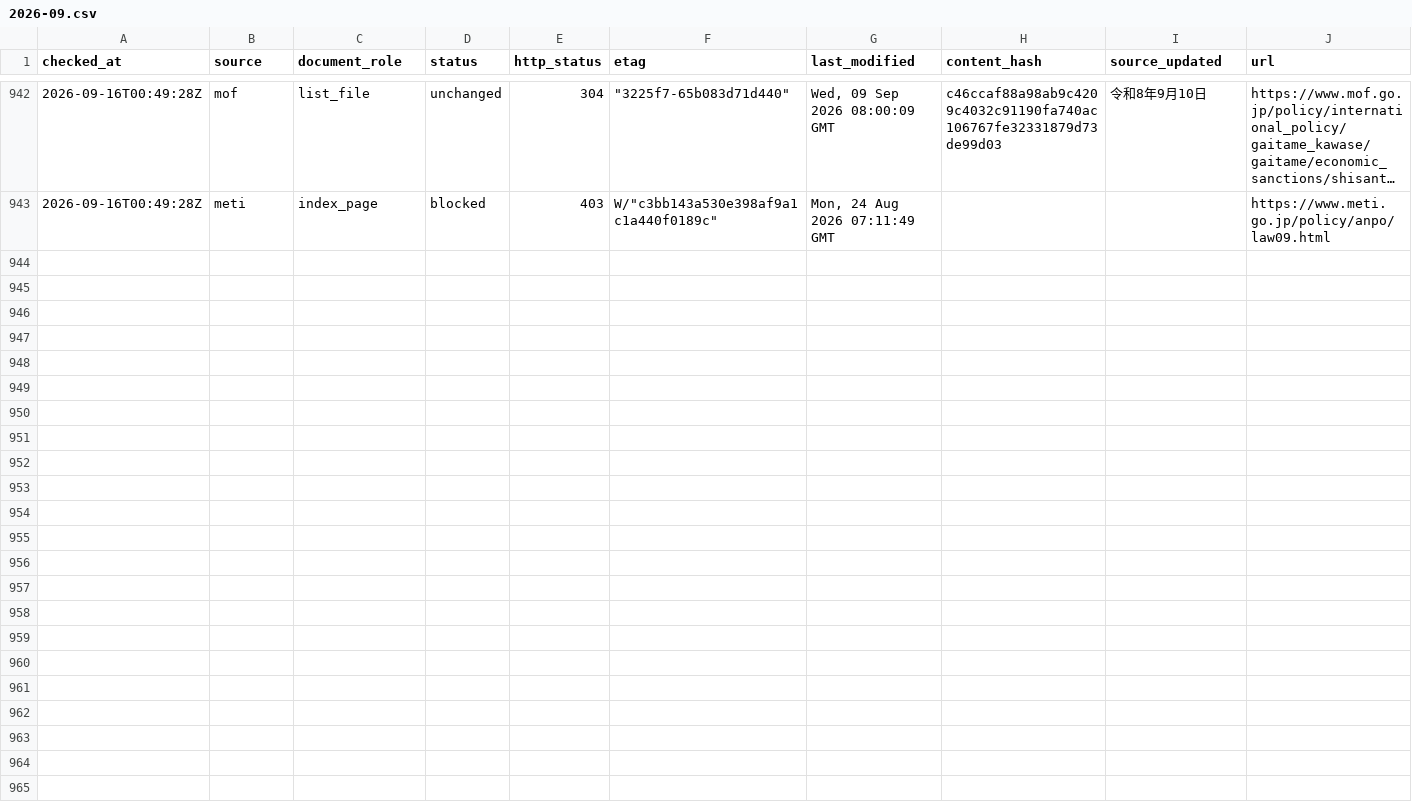
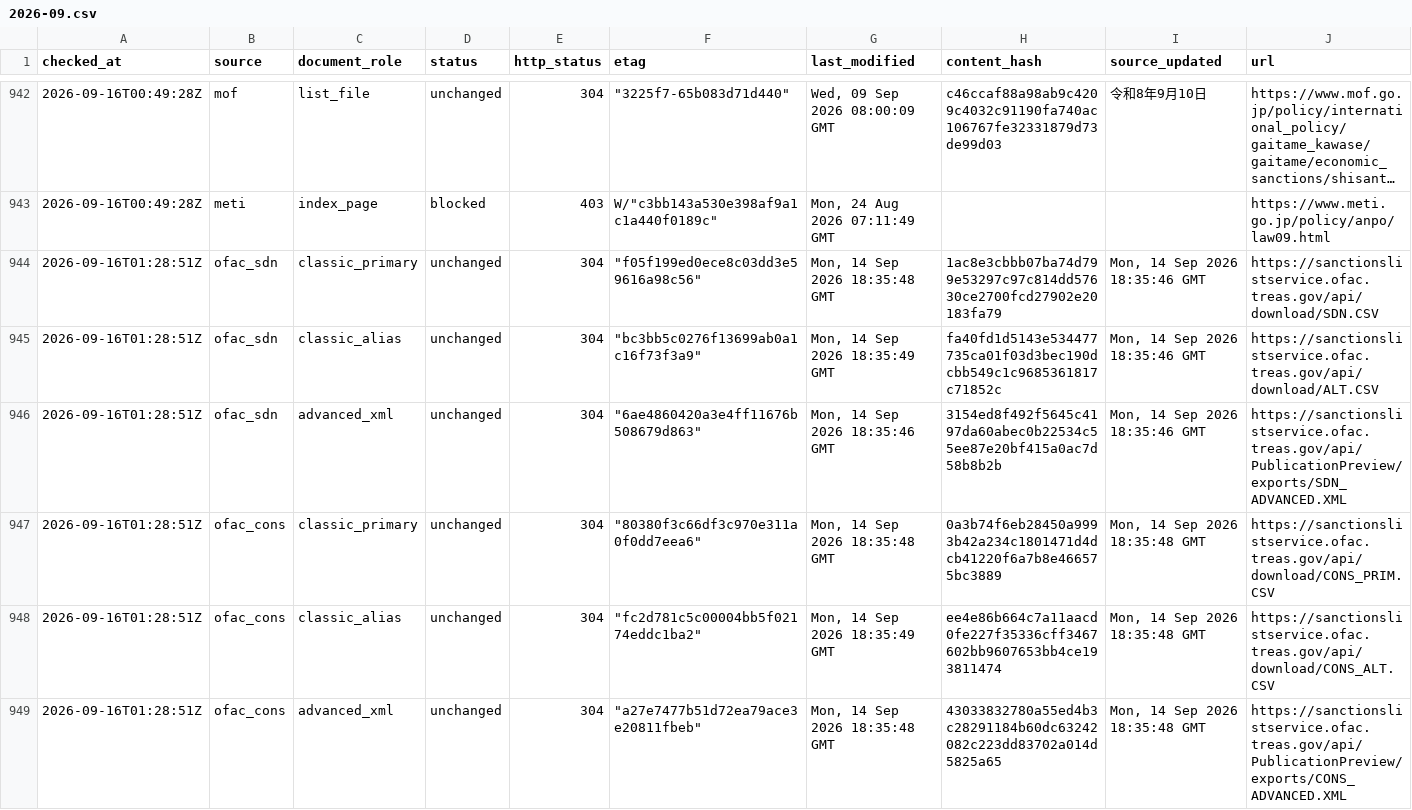
Before and after one commit to kenmizuno-cpu/sanctions-watch, a CSV file: data/source_audit/2026-09.csv, drawn as a sheet; only a part is shown, gaps mark what is left out; long unchanged cells end in …; rows hold the shown columns only; the diff names each change by its address in the sheet, - before the commit and + after, or states it on an @@ line.

```diff
--- a/data/source_audit/2026-09.csv
+++ b/data/source_audit/2026-09.csv
+row 944: 2026-09-16T01:28:51Z | ofac_sdn | classic_primary | unchanged | 304 | "f05f199ed0ece8c03dd3e59616a98c56" | Mon, 14 Sep 2026 18:35:48 GMT | 1ac8e3cbbb07ba74d799e53297c97c814dd57630ce2700fcd27902e20183fa79 | Mon, 14 Sep 2026 18:35:46 GMT | https://sanctionslistservice.ofac.treas.gov/api/download/SDN.CSV
+row 945: 2026-09-16T01:28:51Z | ofac_sdn | classic_alias | unchanged | 304 | "bc3bb5c0276f13699ab0a1c16f73f3a9" | Mon, 14 Sep 2026 18:35:49 GMT | fa40fd1d5143e534477735ca01f03d3bec190dcbb549c1c9685361817c71852c | Mon, 14 Sep 2026 18:35:46 GMT | https://sanctionslistservice.ofac.treas.gov/api/download/ALT.CSV
+row 946: 2026-09-16T01:28:51Z | ofac_sdn | advanced_xml | unchanged | 304 | "6ae4860420a3e4ff11676b508679d863" | Mon, 14 Sep 2026 18:35:46 GMT | 3154ed8f492f5645c4197da60abec0b22534c55ee87e20bf415a0ac7d58b8b2b | Mon, 14 Sep 2026 18:35:46 GMT | https://sanctionslistservice.ofac.treas.gov/api/PublicationPreview/exports/SDN_ADVANCED.XML
+row 947: 2026-09-16T01:28:51Z | ofac_cons | classic_primary | unchanged | 304 | "80380f3c66df3c970e311a0f0dd7eea6" | Mon, 14 Sep 2026 18:35:48 GMT | 0a3b74f6eb28450a9993b42a234c1801471d4dcb41220f6a7b8e466575bc3889 | Mon, 14 Sep 2026 18:35:48 GMT | https://sanctionslistservice.ofac.treas.gov/api/download/CONS_PRIM.CSV
+row 948: 2026-09-16T01:28:51Z | ofac_cons | classic_alias | unchanged | 304 | "fc2d781c5c00004bb5f02174eddc1ba2" | Mon, 14 Sep 2026 18:35:49 GMT | ee4e86b664c7a11aacd0fe227f35336cff3467602bb9607653bb4ce193811474 | Mon, 14 Sep 2026 18:35:48 GMT | https://sanctionslistservice.ofac.treas.gov/api/download/CONS_ALT.CSV
+row 949: 2026-09-16T01:28:51Z | ofac_cons | advanced_xml | unchanged | 304 | "a27e7477b51d72ea79ace3e20811fbeb" | Mon, 14 Sep 2026 18:35:48 GMT | 43033832780a55ed4b3c28291184b60dc63242082c223dd83702a014d5825a65 | Mon, 14 Sep 2026 18:35:48 GMT | https://sanctionslistservice.ofac.treas.gov/api/PublicationPreview/exports/CONS_ADVANCED.XML
```
Also changed, not shown: data/dashboard/status.csv, data/heartbeat/2026-09.csv.
